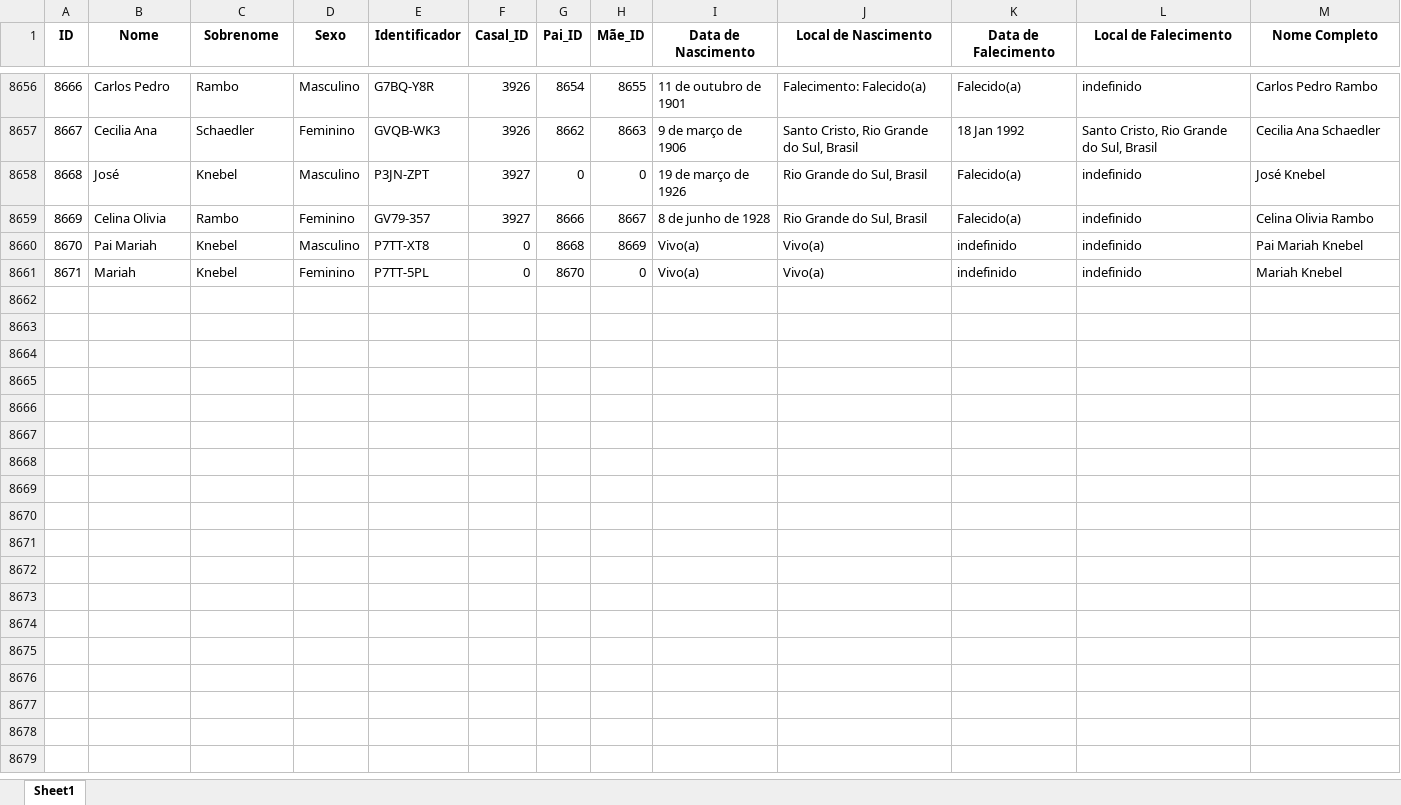
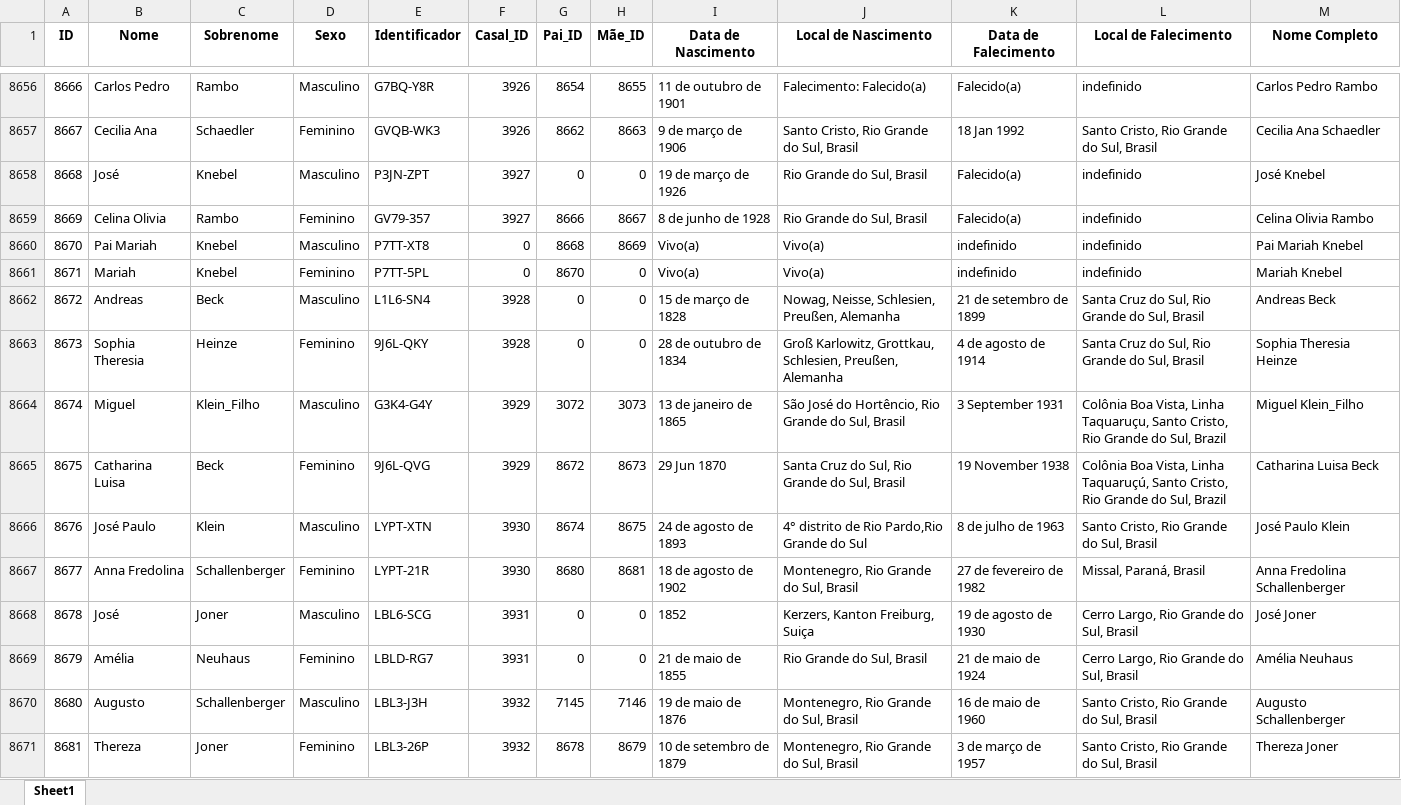
Before and after one commit to FernandoBC23/Projeto_Genetica_Teste, an Excel workbook: datasets/Dados_Genera_MyHeritage_Arvore.xlsx, sheet Sheet1, drawn as a sheet; only a part is shown, gaps mark what is left out; values as stored, in another font and other column widths than the file's, no borders; the diff covers the shown part only; the diff names each change by its address in the sheet, - before the commit and + after, or states it on an @@ line.

Commit message:
Update Dados
Inclusão árvore Leonardo Klein

```diff
--- a/datasets/Dados_Genera_MyHeritage_Arvore.xlsx (sheet Sheet1)
+++ b/datasets/Dados_Genera_MyHeritage_Arvore.xlsx (sheet Sheet1)
+row 8662: 8672 | Andreas | Beck | Masculino | L1L6-SN4 | 3928 | 0 | 0 | 15 de março de 1828 | Nowag, Neisse, Schlesien, Preußen, Alemanha | 21 de setembro de 1899 | Santa Cruz do Sul, Rio Grande do Sul, Brasil | Andreas Beck
+row 8663: 8673 | Sophia Theresia | Heinze | Feminino | 9J6L-QKY | 3928 | 0 | 0 | 28 de outubro de 1834 | Groß Karlowitz, Grottkau, Schlesien, Preußen, Alemanha | 4 de agosto de 1914 | Santa Cruz do Sul, Rio Grande do Sul, Brasil | Sophia Theresia Heinze
+row 8664: 8674 | Miguel | Klein_Filho | Masculino | G3K4-G4Y | 3929 | 3072 | 3073 | 13 de janeiro de 1865 | São José do Hortêncio, Rio Grande do Sul, Brasil | 3 September 1931 | Colônia Boa Vista, Linha Taquaruçu, Santo Cristo, Rio Grande do Sul, Brazil | Miguel Klein_Filho
+row 8665: 8675 | Catharina Luisa | Beck | Feminino | 9J6L-QVG | 3929 | 8672 | 8673 | 29 Jun 1870 | Santa Cruz do Sul, Rio Grande do Sul, Brasil | 19 November 1938 | Colônia Boa Vista, Linha Taquaruçú, Santo Cristo, Rio Grande do Sul, Brazil | Catharina Luisa Beck
+row 8666: 8676 | José Paulo | Klein | Masculino | LYPT-XTN | 3930 | 8674 | 8675 | 24 de agosto de 1893 | 4° distrito de Rio Pardo,Rio Grande do Sul | 8 de julho de 1963 | Santo Cristo, Rio Grande do Sul, Brasil | José Paulo Klein
+row 8667: 8677 | Anna Fredolina | Schallenberger | Feminino | LYPT-21R | 3930 | 8680 | 8681 | 18 de agosto de 1902 | Montenegro, Rio Grande do Sul, Brasil | 27 de fevereiro de 1982 | Missal, Paraná, Brasil | Anna Fredolina Schallenberger
+row 8668: 8678 | José | Joner | Masculino | LBL6-SCG | 3931 | 0 | 0 | 1852 | Kerzers, Kanton Freiburg, Suiça | 19 de agosto de 1930 | Cerro Largo, Rio Grande do Sul, Brasil | José Joner
+row 8669: 8679 | Amélia | Neuhaus | Feminino | LBLD-RG7 | 3931 | 0 | 0 | 21 de maio de 1855 | Rio Grande do Sul, Brasil | 21 de maio de 1924 | Cerro Largo, Rio Grande do Sul, Brasil | Amélia Neuhaus
+row 8670: 8680 | Augusto | Schallenberger | Masculino | LBL3-J3H | 3932 | 7145 | 7146 | 19 de maio de 1876 | Montenegro, Rio Grande do Sul, Brasil | 16 de maio de 1960 | Santo Cristo, Rio Grande do Sul, Brasil | Augusto Schallenberger
+row 8671: 8681 | Thereza | Joner | Feminino | LBL3-26P | 3932 | 8678 | 8679 | 10 de setembro de 1879 | Montenegro, Rio Grande do Sul, Brasil | 3 de março de 1957 | Santo Cristo, Rio Grande do Sul, Brasil | Thereza Joner
```
Also changed, not shown: 23 added rows elsewhere in this sheet.
